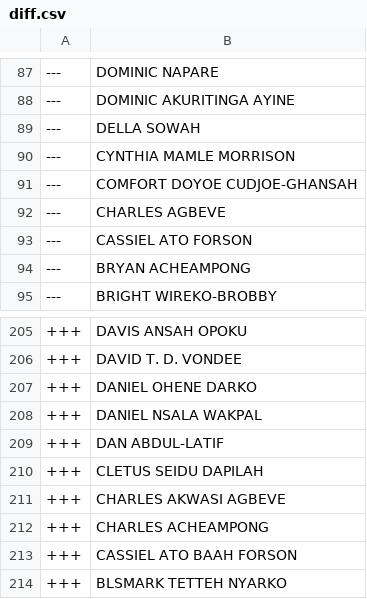
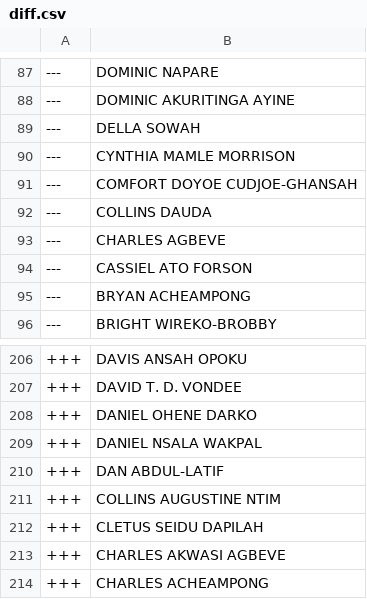
Before and after one commit to every-politician-scrapers/ghana-parliament, a CSV file: data/diff.csv, drawn as a sheet; only a part is shown, gaps mark what is left out; the shorter side is filled out with more unchanged rows; the diff names each change by its address in the sheet, - before the commit and + after, or states it on an @@ line.

```diff
--- a/data/diff.csv
+++ b/data/diff.csv
+row 92: --- | COLLINS DAUDA
+row 211: +++ | COLLINS AUGUSTINE NTIM
```
Also changed, not shown: data/official.csv.
